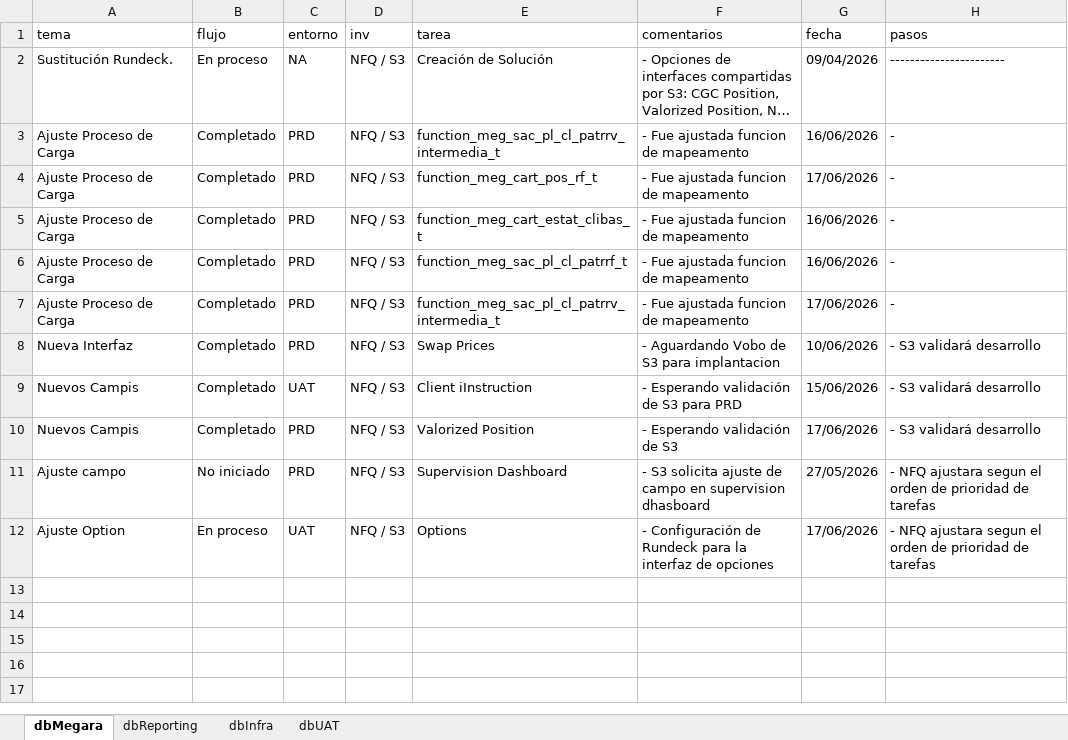
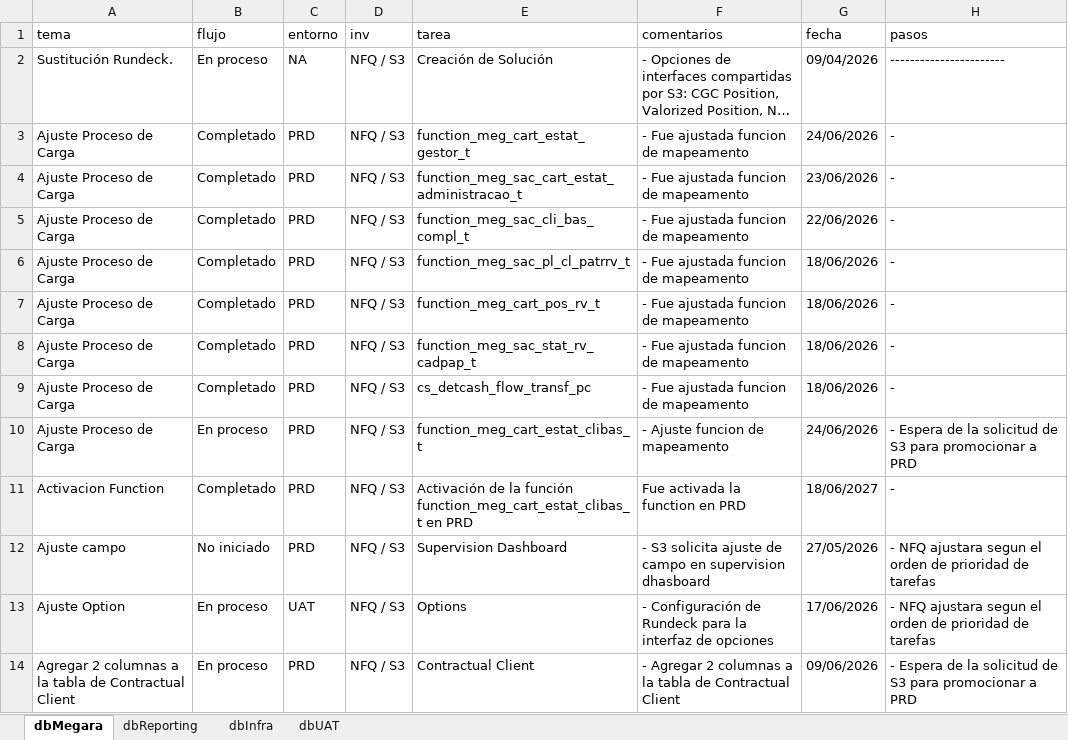
Before and after one commit to MarcoPichardoNFQ/status, an Excel workbook: dashboard_data_template.xlsx, sheet dbMegara, drawn as a sheet; long unchanged cells end in …; values as stored, in another font and other column widths than the file's, no borders; removed rows and columns are numbered as before the commit, all else as after; the diff names each change by its address in the sheet, - before the commit and + after, or states it on an @@ line.

```diff
--- a/dashboard_data_template.xlsx (sheet dbMegara)
+++ b/dashboard_data_template.xlsx (sheet dbMegara)
+row 3: Ajuste Proceso de Carga | Completado | PRD | NFQ / S3 | function_meg_cart_estat_gestor_t | - Fue ajustada funcion de mapeamento | 24/06/2026 | -
-E4 (tarea): function_meg_sac_pl_cl_patrrv_intermedia_t
+E4 (tarea): function_meg_sac_cart_estat_administracao_t
-G4 (fecha): 16/06/2026
+G4 (fecha): 23/06/2026
-E5 (tarea): function_meg_cart_pos_rf_t
+E5 (tarea): function_meg_sac_cli_bas_compl_t
-G5 (fecha): 17/06/2026
+G5 (fecha): 22/06/2026
-E6 (tarea): function_meg_cart_estat_clibas_t
+E6 (tarea): function_meg_sac_pl_cl_patrrv_t
-G6:G7 (fecha): 16/06/2026
+G6:G7 (fecha): 18/06/2026
-E7 (tarea): function_meg_sac_pl_cl_patrrf_t
+E7 (tarea): function_meg_cart_pos_rv_t
-E8 (tarea): function_meg_sac_pl_cl_patrrv_intermedia_t
+E8 (tarea): function_meg_sac_stat_rv_cadpap_t
-G8 (fecha): 17/06/2026
+G8 (fecha): 18/06/2026
-A9 (tema): Nueva Interfaz
+A9 (tema): Ajuste Proceso de Carga
-E9 (tarea): Swap Prices
+E9 (tarea): cs_detcash_flow_transf_pc
-F9 (comentarios): - Aguardando Vobo de S3 para implantacion
+F9 (comentarios): - Fue ajustada funcion de mapeamento
-G9 (fecha): 10/06/2026
+G9 (fecha): 18/06/2026
-H9 (pasos): - S3 validará desarrollo
+H9 (pasos): -
-row 9: Nuevos Campis | Completado | UAT | NFQ / S3 | Client iInstruction | - Esperando validación de S3 para PRD | 15/06/2026 | - S3 validará desarrollo
+row 10: Ajuste Proceso de Carga | En proceso | PRD | NFQ / S3 | function_meg_cart_estat_clibas_t | - Ajuste funcion de mapeamento | 24/06/2026 | - Espera de la solicitud de S3 para promocionar a PRD
-A11 (tema): Nuevos Campis
+A11 (tema): Activacion Function
-E11 (tarea): Valorized Position
+E11 (tarea): Activación de la función function_meg_cart_estat_clibas_t en PRD
-F11 (comentarios): - Esperando validación de S3
+F11 (comentarios): Fue activada la function en PRD
-G11 (fecha): 17/06/2026
+G11 (fecha): 18/06/2027
-H11 (pasos): - S3 validará desarrollo
+H11 (pasos): -
+row 14: Agregar 2 columnas a la tabla de Contractual Client | En proceso | PRD | NFQ / S3 | Contractual Client | - Agregar 2 columnas a la tabla de Contractual Client | 09/06/2026 | - Espera de la solicitud de S3 para promocionar a PRD
```
Also changed, not shown: sheet dbReporting, 1 other file.
